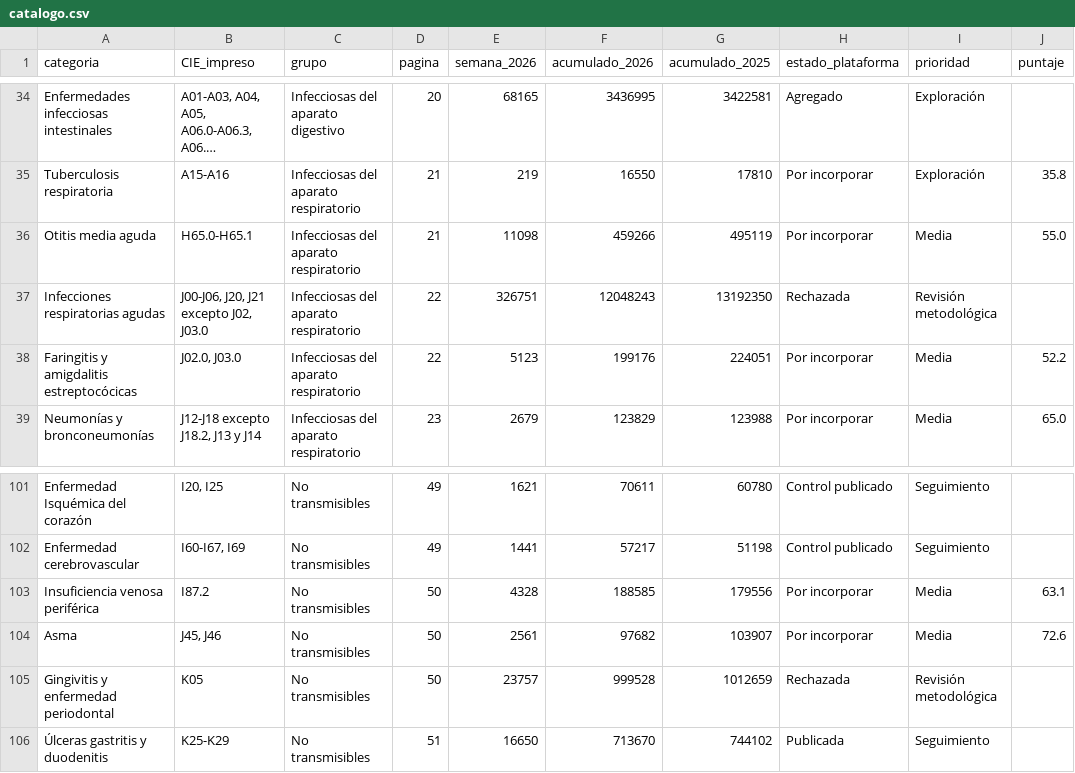
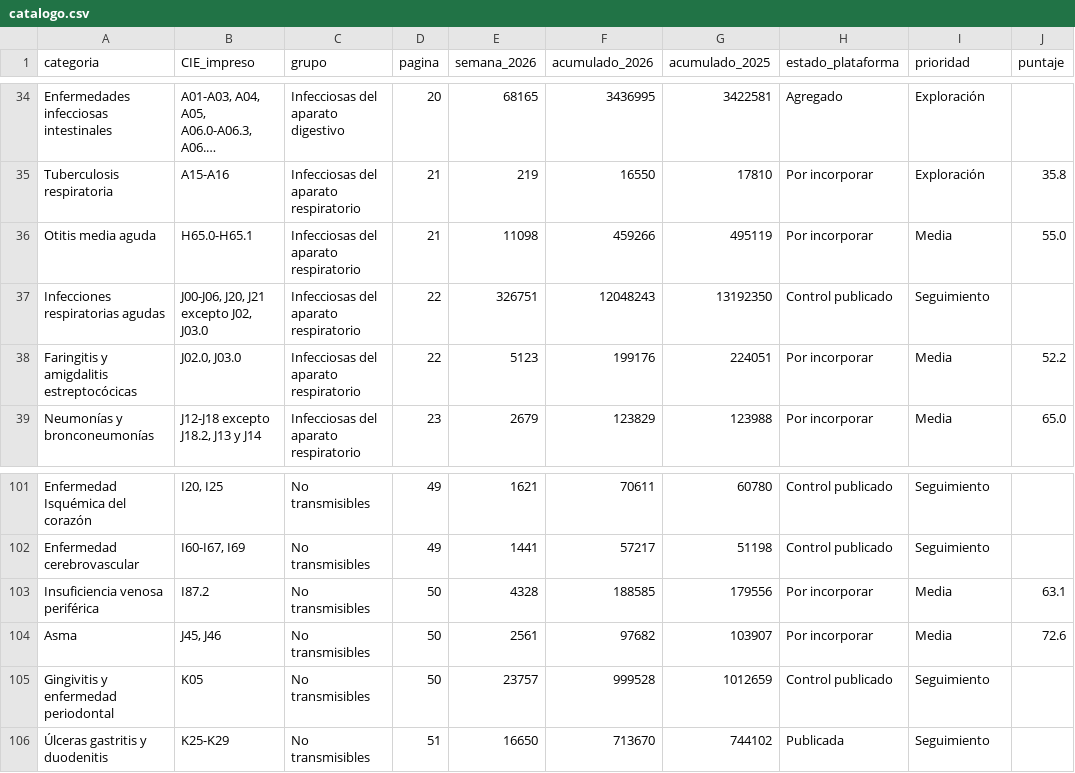
Before and after one commit to EpiForecastMX/EpiForecast-IMSS-Dashboard, a CSV file: assets/boletin/2026-w42/catalogo.csv, drawn as a sheet; only a part is shown, gaps mark what is left out; long unchanged cells end in ….

Commit message:
feat(radar): IRA y gingivitis en el sitio con el control estacional
Páginas, EpiBot, RAG, galería, portada, noticia y radar del boletín desde sus releases. Su
portafolio no superó la prueba de 2025 y se publica el control por orden del autor: el rótulo,
la página y el bot lo declaran, nunca como validado. Salen de no modelados; rotavirus sigue fuera.

```diff
--- a/assets/boletin/2026-w42/catalogo.csv
+++ b/assets/boletin/2026-w42/catalogo.csv
@@ -36,3 +36,3 @@ Tuberculosis respiratoria,A15-A16,Infecciosas del aparato respiratorio,21,219,16
 Otitis media aguda,H65.0-H65.1,Infecciosas del aparato respiratorio,21,11098,459266,495119,Por incorporar,Media,55.0
-Infecciones respiratorias agudas,"J00-J06, J20, J21 excepto J02, J03.0",Infecciosas del aparato respiratorio,22,326751,12048243,13192350,Rechazada,Revisión metodológica,
+Infecciones respiratorias agudas,"J00-J06, J20, J21 excepto J02, J03.0",Infecciosas del aparato respiratorio,22,326751,12048243,13192350,Control publicado,Seguimiento,
 Faringitis y amigdalitis estreptocócicas,"J02.0, J03.0",Infecciosas del aparato respiratorio,22,5123,199176,224051,Por incorporar,Media,52.2
@@ -104,3 +104,3 @@ Insuficiencia venosa periférica,I87.2,No transmisibles,50,4328,188585,179556,Po
 Asma,"J45, J46",No transmisibles,50,2561,97682,103907,Por incorporar,Media,72.6
-Gingivitis y enfermedad periodontal,K05,No transmisibles,50,23757,999528,1012659,Rechazada,Revisión metodológica,
+Gingivitis y enfermedad periodontal,K05,No transmisibles,50,23757,999528,1012659,Control publicado,Seguimiento,
 Úlceras gastritis y duodenitis,K25-K29,No transmisibles,51,16650,713670,744102,Publicada,Seguimiento,
```
Also changed, not shown: 51 other files.
